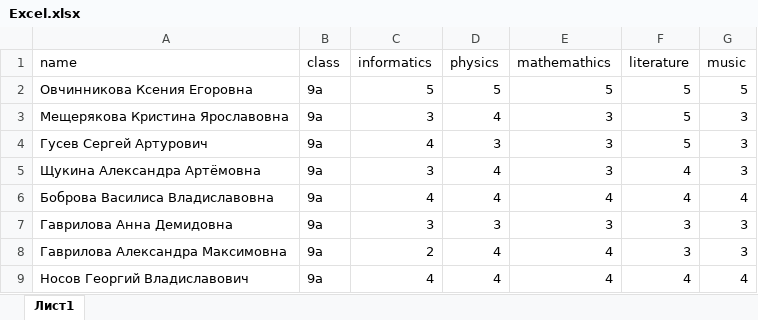
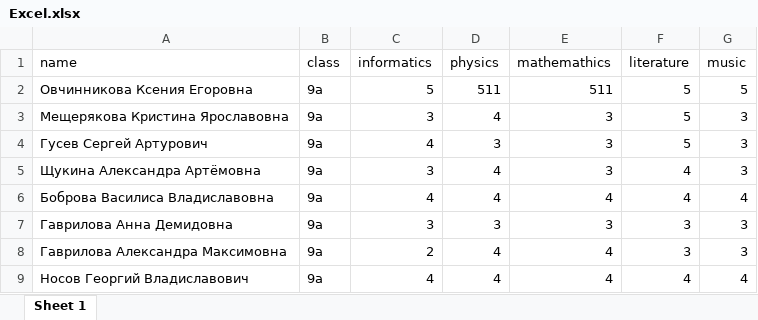
Before and after one commit to kasperekd/Gradebook_shiny, an Excel workbook: uploaded_files/Excel.xlsx, sheet Sheet 1, drawn as a sheet; only a part is shown; values as stored, in another font and other column widths than the file's, no borders; the diff names each change by its address in the sheet, - before the commit and + after, or states it on an @@ line.

```diff
--- a/uploaded_files/Excel.xlsx (sheet Sheet 1)
+++ b/uploaded_files/Excel.xlsx (sheet Sheet 1)
-sheet tab: Лист1
+sheet tab: Sheet 1
-D2 (physics): 5
+D2 (physics): 511
-E2 (mathemathics): 5
+E2 (mathemathics): 511
```
Also changed, not shown: 5 other files.
